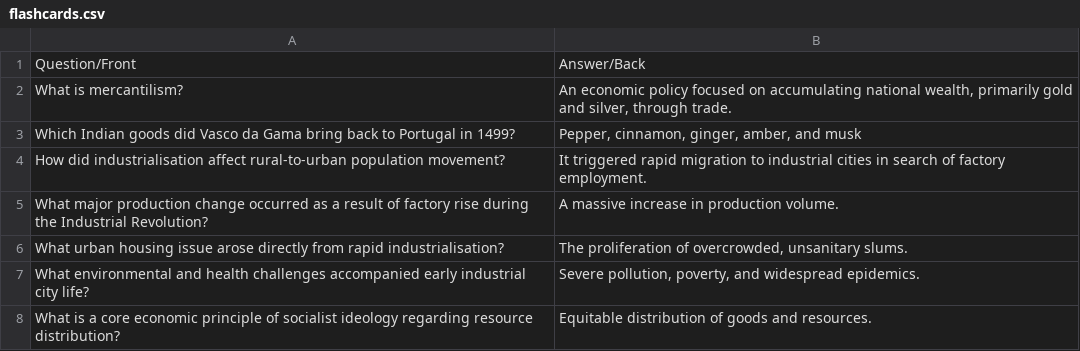
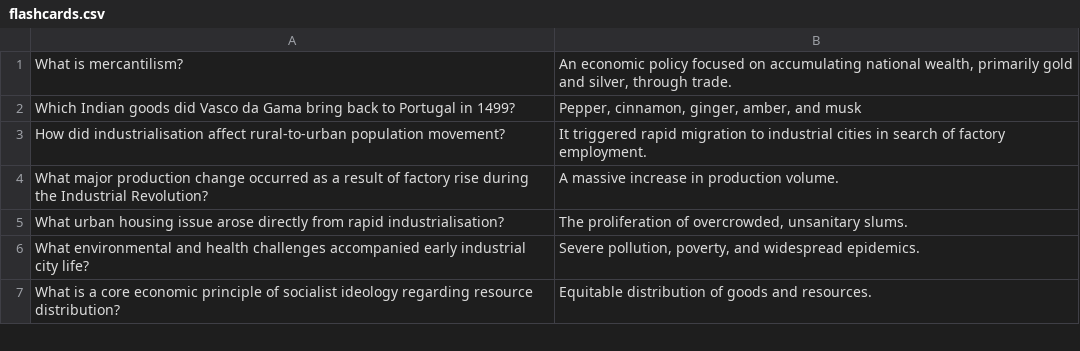
Before and after one commit to rohinrgurukulam-maker/test, a CSV file: flashcards.csv, drawn as a sheet; only a part is shown; the diff names each change by its address in the sheet, - before the commit and + after, or states it on an @@ line.

Commit message:
Update flashcards.csv

```diff
--- a/flashcards.csv
+++ b/flashcards.csv
-row 1: Question/Front | Answer/Back
```
